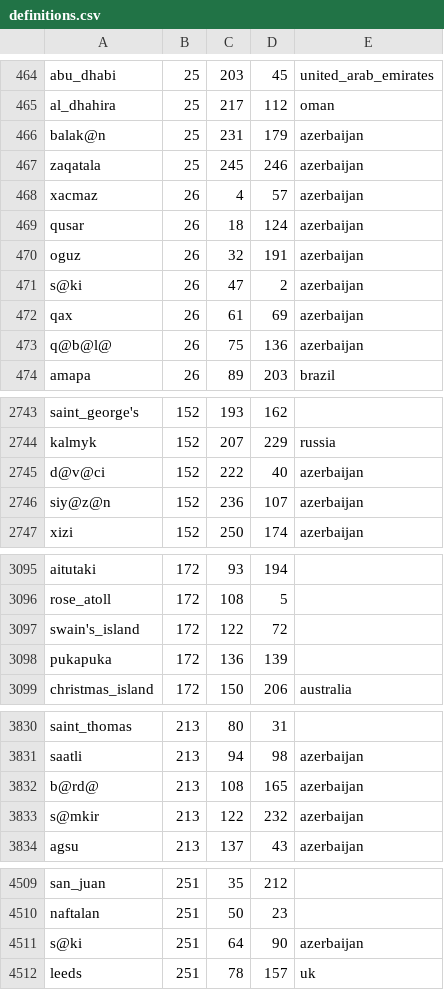
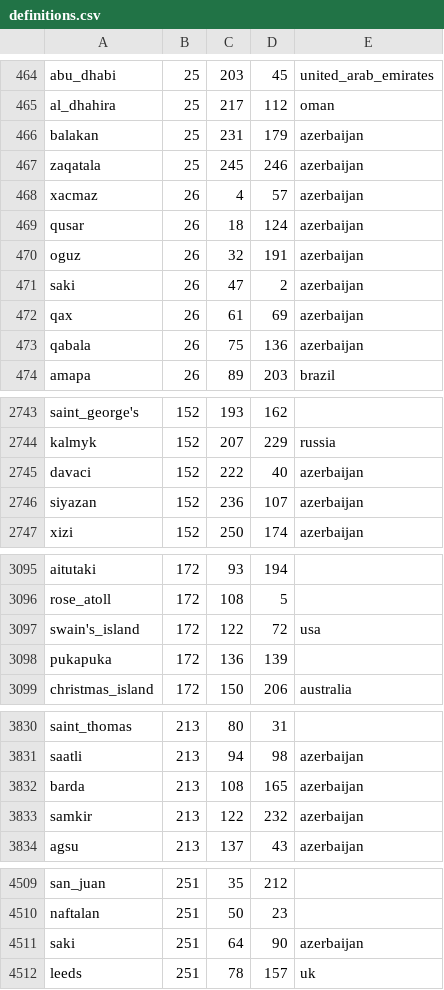
Before and after one commit to Conquer-Space/Conquer-Space, a CSV file: binaries/data/core/map/definitions.csv, drawn as a sheet; only a part is shown, gaps mark what is left out; the diff covers the shown part only.

```diff
--- a/binaries/data/core/map/definitions.csv
+++ b/binaries/data/core/map/definitions.csv
@@ -465,3 +465,3 @@ abu_dhabi,25,203,45,united_arab_emirates
 al_dhahira,25,217,112,oman
-balak@n,25,231,179,azerbaijan
+balakan,25,231,179,azerbaijan
 zaqatala,25,245,246,azerbaijan
@@ -470,5 +470,5 @@ qusar,26,18,124,azerbaijan
 oguz,26,32,191,azerbaijan
-s@ki,26,47,2,azerbaijan
+saki,26,47,2,azerbaijan
 qax,26,61,69,azerbaijan
-q@b@l@,26,75,136,azerbaijan
+qabala,26,75,136,azerbaijan
 amapa,26,89,203,brazil
@@ -2744,4 +2744,4 @@ saint_george's,152,193,162,
 kalmyk,152,207,229,russia
-d@v@ci,152,222,40,azerbaijan
-siy@z@n,152,236,107,azerbaijan
+davaci,152,222,40,azerbaijan
+siyazan,152,236,107,azerbaijan
 xizi,152,250,174,azerbaijan
@@ -3096,3 +3096,3 @@ aitutaki,172,93,194,
 rose_atoll,172,108,5,
-swain's_island,172,122,72,
+swain's_island,172,122,72,usa
 pukapuka,172,136,139,
@@ -3831,4 +3831,4 @@ saint_thomas,213,80,31,
 saatli,213,94,98,azerbaijan
-b@rd@,213,108,165,azerbaijan
-s@mkir,213,122,232,azerbaijan
+barda,213,108,165,azerbaijan
+samkir,213,122,232,azerbaijan
 agsu,213,137,43,azerbaijan
@@ -4510,3 +4510,3 @@ san_juan,251,35,212,
 naftalan,251,50,23,
-s@ki,251,64,90,azerbaijan
+saki,251,64,90,azerbaijan
 leeds,251,78,157,uk
```
Also changed, not shown: 26 edited cells elsewhere in this file.
